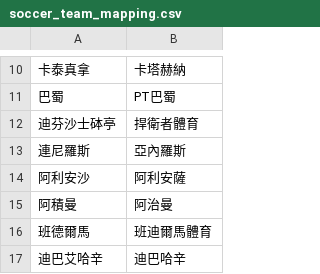
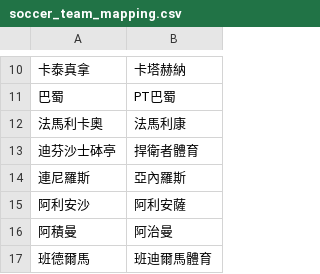
Before and after one commit to DanielTsai117/sport_ref, a CSV file: soccer_team_mapping.csv, drawn as a sheet; only a part is shown, gaps mark what is left out; the shorter side is filled out with more unchanged rows; the diff names each change by its address in the sheet, - before the commit and + after, or states it on an @@ line.

Commit message:
Update soccer_team_mapping.csv

```diff
--- a/soccer_team_mapping.csv
+++ b/soccer_team_mapping.csv
+row 12: 法馬利卡奧 | 法馬利康
```
